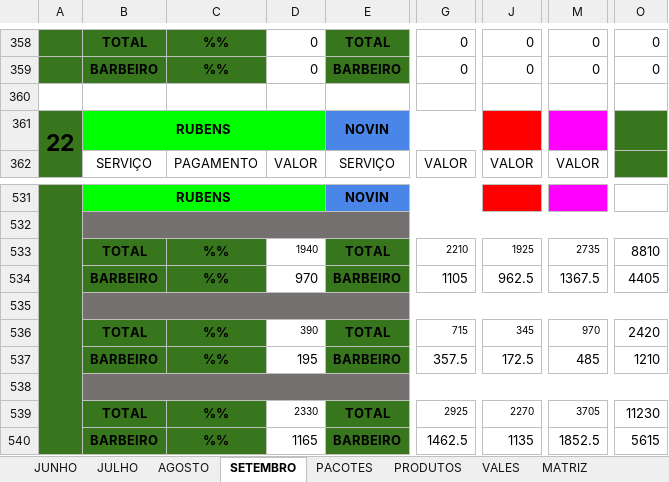
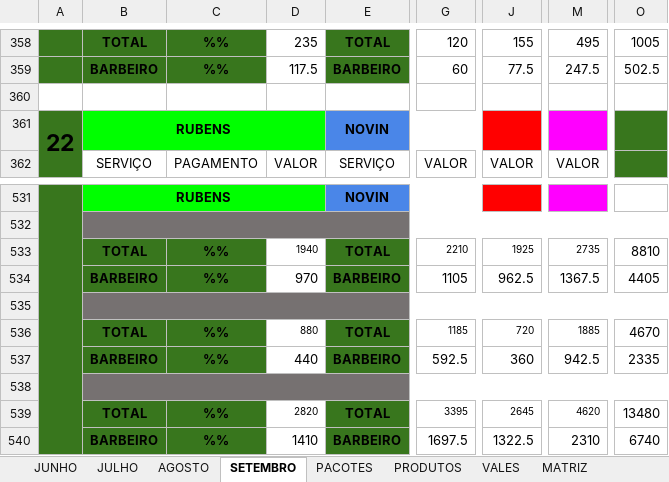
Before and after one commit to joaosantosxps/controle, an Excel workbook: CONTROLE DE CAIXA 2024 - 2.xlsx, sheet SETEMBRO, drawn as a sheet; only a part is shown, gaps mark what is left out; values as stored, in another font and other column widths than the file's, no borders; the diff covers the shown part only; the diff names each change by its address in the sheet, - before the commit and + after, or states it on an @@ line.

```diff
--- a/CONTROLE DE CAIXA 2024 - 2.xlsx (sheet SETEMBRO)
+++ b/CONTROLE DE CAIXA 2024 - 2.xlsx (sheet SETEMBRO)
-D358: 0
+D358: 235
-G358: 0
+G358: 120
-J358: 0
+J358: 155
-M358: 0
+M358: 495
-O358: 0
+O358: 1005
-D359: 0
+D359: 117.5
-G359: 0
+G359: 60
-J359: 0
+J359: 77.5
-M359: 0
+M359: 247.5
-O359: 0
+O359: 502.5
-D536: 390
+D536: 880
-G536: 715
+G536: 1185
-J536: 345
+J536: 720
-M536: 970
+M536: 1885
-O536: 2420
+O536: 4670
-D537: 195
+D537: 440
-G537: 357.5
+G537: 592.5
-J537: 172.5
+J537: 360
-M537: 485
+M537: 942.5
-O537: 1210
+O537: 2335
-D539: 2330
+D539: 2820
-G539: 2925
+G539: 3395
-J539: 2270
+J539: 2645
-M539: 3705
+M539: 4620
-O539: 11230
+O539: 13480
-D540: 1165
+D540: 1410
-G540: 1462.5
+G540: 1697.5
-J540: 1135
+J540: 1322.5
-M540: 1852.5
+M540: 2310
-O540: 5615
+O540: 6740
```
Also changed, not shown: 19 added rows, 19 removed rows and 10 edited cells elsewhere in this sheet, sheet PRODUTOS, formulas that keep their value.
